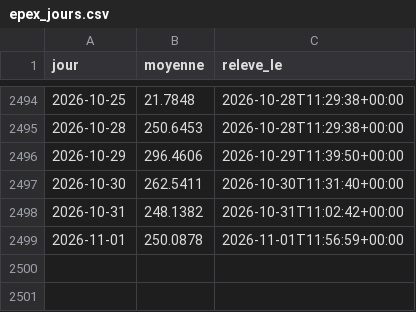
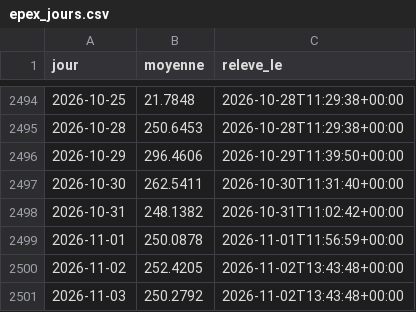
Before and after one commit to amcaw/energy-db, a CSV file: collecte/data/epex_jours.csv, drawn as a sheet; only a part is shown, gaps mark what is left out.

```diff
--- a/collecte/data/epex_jours.csv
+++ b/collecte/data/epex_jours.csv
@@ -2499 +2499,3 @@ jour,moyenne,releve_le
 2026-11-01,250.0878,2026-11-01T11:56:59+00:00
+2026-11-02,252.4205,2026-11-02T13:43:48+00:00
+2026-11-03,250.2792,2026-11-02T13:43:48+00:00
```
Also changed, not shown: collecte/data/observations.csv, collecte/data/ttf_jours.csv, 15 other files.
